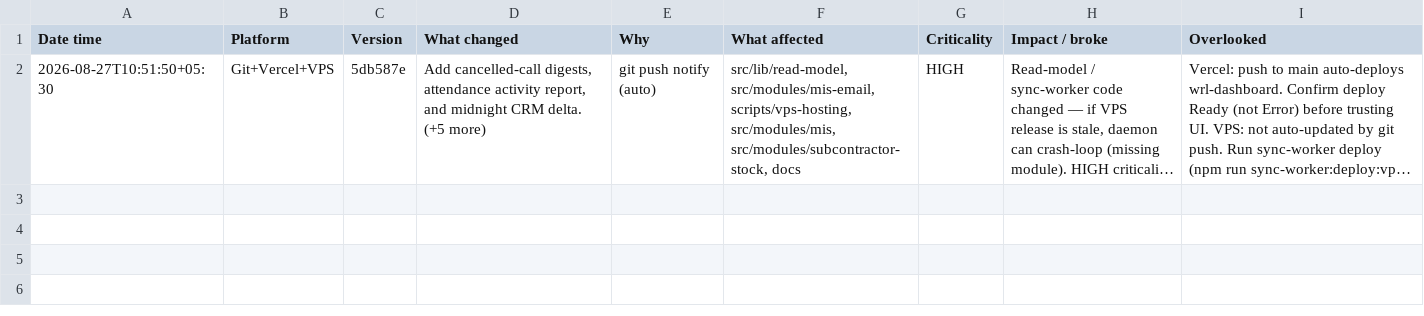
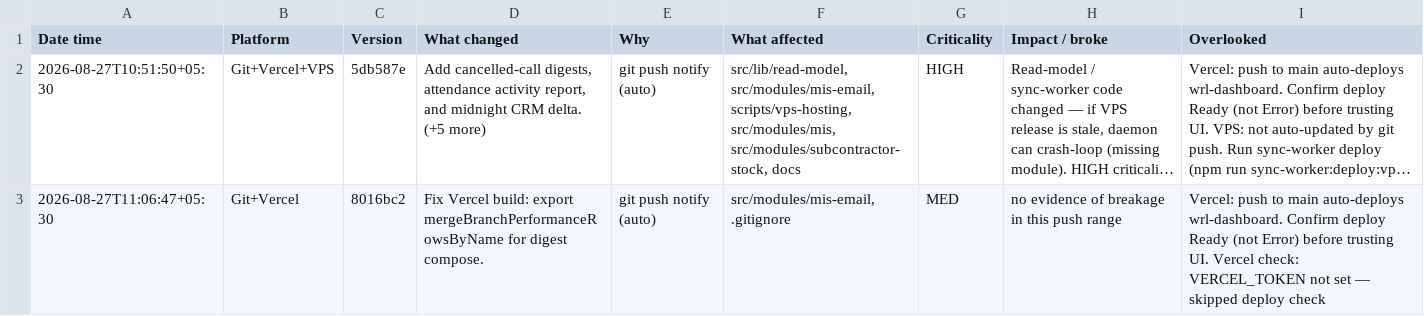
Before and after one commit to Vishun-Projects/wrl-dashboard, a CSV file: artifacts/change-log-auto.csv, drawn as a sheet; long unchanged cells end in …; the diff names each change by its address in the sheet, - before the commit and + after, or states it on an @@ line.

```diff
--- a/artifacts/change-log-auto.csv
+++ b/artifacts/change-log-auto.csv
+row 3: 2026-08-27T11:06:47+05:30 | Git+Vercel | 8016bc2 | Fix Vercel build: export mergeBranchPerformanceRowsByName for digest compose. | git push notify (auto) | src/modules/mis-email, .gitignore | MED | no evidence of breakage in this push range | Vercel: push to main auto-deploys wrl-dashboard. Confirm deploy Ready (not Error) before trusting UI. Vercel check: VERCEL_TOKEN not set — skipped deploy check
```
Also changed, not shown: 1 other file.
